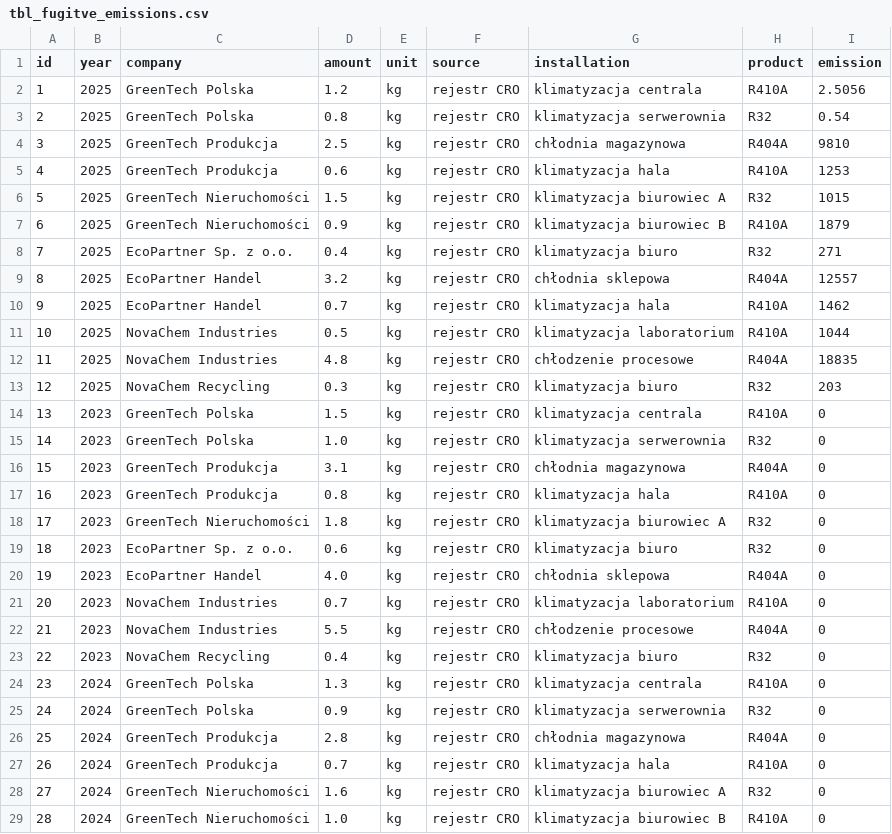
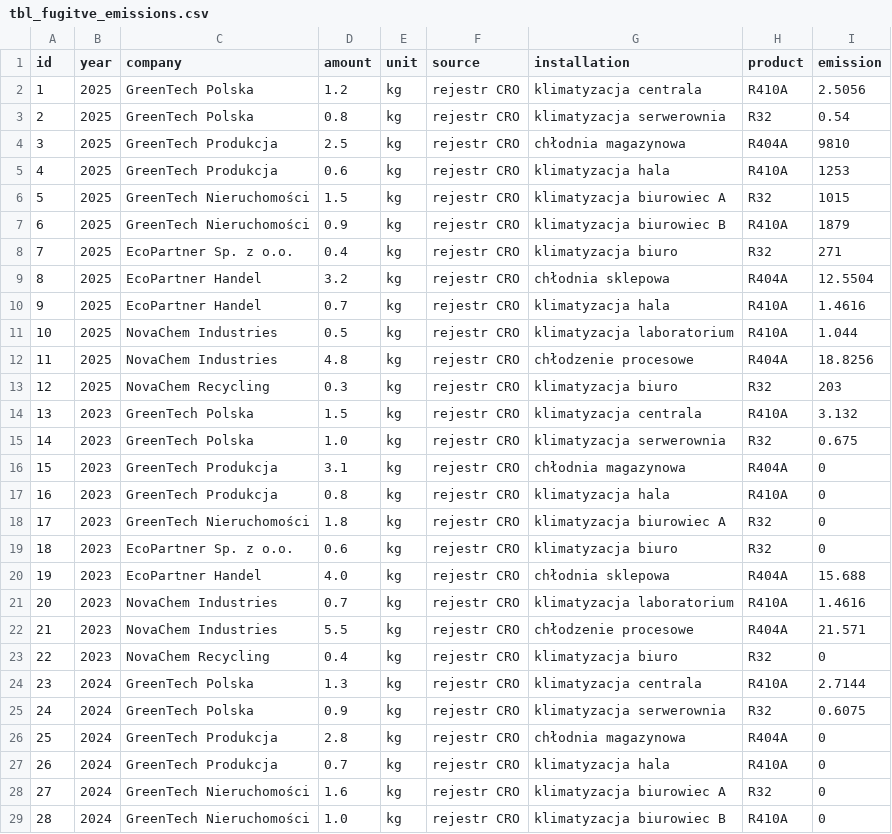
Before and after one commit to infoshareacademy/jpydzr10-emission-impossible, a CSV file: data_files/tbl_fugitve_emissions.csv, drawn as a sheet; only a part is shown; the diff covers the shown part only.

```diff
--- a/data_files/tbl_fugitve_emissions.csv
+++ b/data_files/tbl_fugitve_emissions.csv
@@ -8,9 +8,9 @@ id,year,company,amount,unit,source,installation,product,emission
 7,2025,EcoPartner Sp. z o.o.,0.4,kg,rejestr CRO,klimatyzacja biuro,R32,271
-8,2025,EcoPartner Handel,3.2,kg,rejestr CRO,chłodnia sklepowa,R404A,12557
-9,2025,EcoPartner Handel,0.7,kg,rejestr CRO,klimatyzacja hala,R410A,1462
-10,2025,NovaChem Industries,0.5,kg,rejestr CRO,klimatyzacja laboratorium,R410A,1044
-11,2025,NovaChem Industries,4.8,kg,rejestr CRO,chłodzenie procesowe,R404A,18835
+8,2025,EcoPartner Handel,3.2,kg,rejestr CRO,chłodnia sklepowa,R404A,12.5504
+9,2025,EcoPartner Handel,0.7,kg,rejestr CRO,klimatyzacja hala,R410A,1.4616
+10,2025,NovaChem Industries,0.5,kg,rejestr CRO,klimatyzacja laboratorium,R410A,1.044
+11,2025,NovaChem Industries,4.8,kg,rejestr CRO,chłodzenie procesowe,R404A,18.8256
 12,2025,NovaChem Recycling,0.3,kg,rejestr CRO,klimatyzacja biuro,R32,203
-13,2023,GreenTech Polska,1.5,kg,rejestr CRO,klimatyzacja centrala,R410A,0
-14,2023,GreenTech Polska,1.0,kg,rejestr CRO,klimatyzacja serwerownia,R32,0
+13,2023,GreenTech Polska,1.5,kg,rejestr CRO,klimatyzacja centrala,R410A,3.132
+14,2023,GreenTech Polska,1.0,kg,rejestr CRO,klimatyzacja serwerownia,R32,0.675
 15,2023,GreenTech Produkcja,3.1,kg,rejestr CRO,chłodnia magazynowa,R404A,0
@@ -19,8 +19,8 @@ id,year,company,amount,unit,source,installation,product,emission
 18,2023,EcoPartner Sp. z o.o.,0.6,kg,rejestr CRO,klimatyzacja biuro,R32,0
-19,2023,EcoPartner Handel,4.0,kg,rejestr CRO,chłodnia sklepowa,R404A,0
-20,2023,NovaChem Industries,0.7,kg,rejestr CRO,klimatyzacja laboratorium,R410A,0
-21,2023,NovaChem Industries,5.5,kg,rejestr CRO,chłodzenie procesowe,R404A,0
+19,2023,EcoPartner Handel,4.0,kg,rejestr CRO,chłodnia sklepowa,R404A,15.688
+20,2023,NovaChem Industries,0.7,kg,rejestr CRO,klimatyzacja laboratorium,R410A,1.4616
+21,2023,NovaChem Industries,5.5,kg,rejestr CRO,chłodzenie procesowe,R404A,21.571
 22,2023,NovaChem Recycling,0.4,kg,rejestr CRO,klimatyzacja biuro,R32,0
-23,2024,GreenTech Polska,1.3,kg,rejestr CRO,klimatyzacja centrala,R410A,0
-24,2024,GreenTech Polska,0.9,kg,rejestr CRO,klimatyzacja serwerownia,R32,0
+23,2024,GreenTech Polska,1.3,kg,rejestr CRO,klimatyzacja centrala,R410A,2.7144
+24,2024,GreenTech Polska,0.9,kg,rejestr CRO,klimatyzacja serwerownia,R32,0.6075
 25,2024,GreenTech Produkcja,2.8,kg,rejestr CRO,chłodnia magazynowa,R404A,0
```
Also changed, not shown: 7 edited cells elsewhere in this file, data_files/tbl_mobile_combustion.csv, data_files/tbl_process_emissions.csv, 2 other files.
